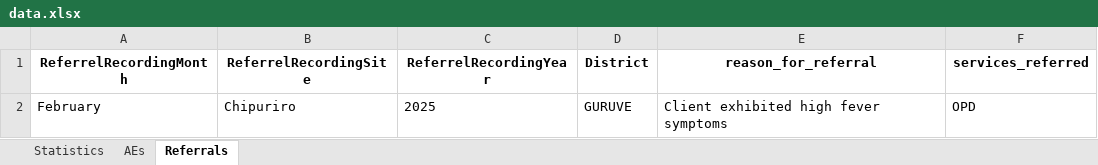
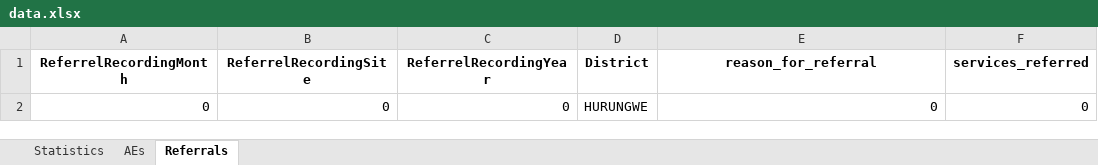
Before and after one commit to ashleymutenha/zazic-commcareManipulation, an Excel workbook: data.xlsx, sheet Referrals, drawn as a sheet; values as stored, in another font and other column widths than the file's, no borders; removed rows and columns are numbered as before the commit, all else as after; the diff names each change by its address in the sheet, - before the commit and + after, or states it on an @@ line.

```diff
--- a/data.xlsx (sheet Referrals)
+++ b/data.xlsx (sheet Referrals)
-row 2: February | Chipuriro | 2025 | GURUVE | Client exhibited high fever symptoms | OPD
+row 2: 0 | 0 | 0 | HURUNGWE | 0 | 0
```
Also changed, not shown: sheet Statistics, sheet AEs, test.xlsx, 1 other file.
